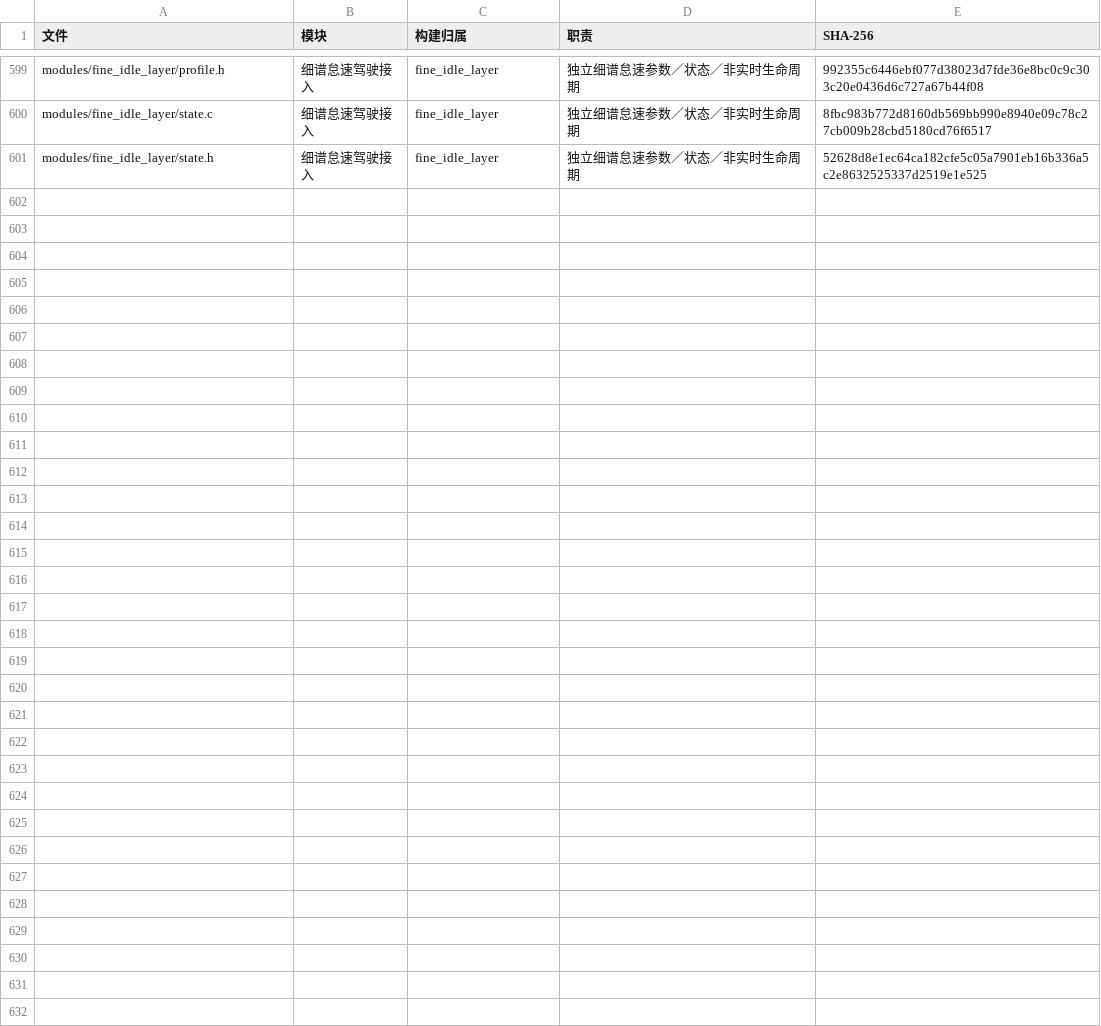
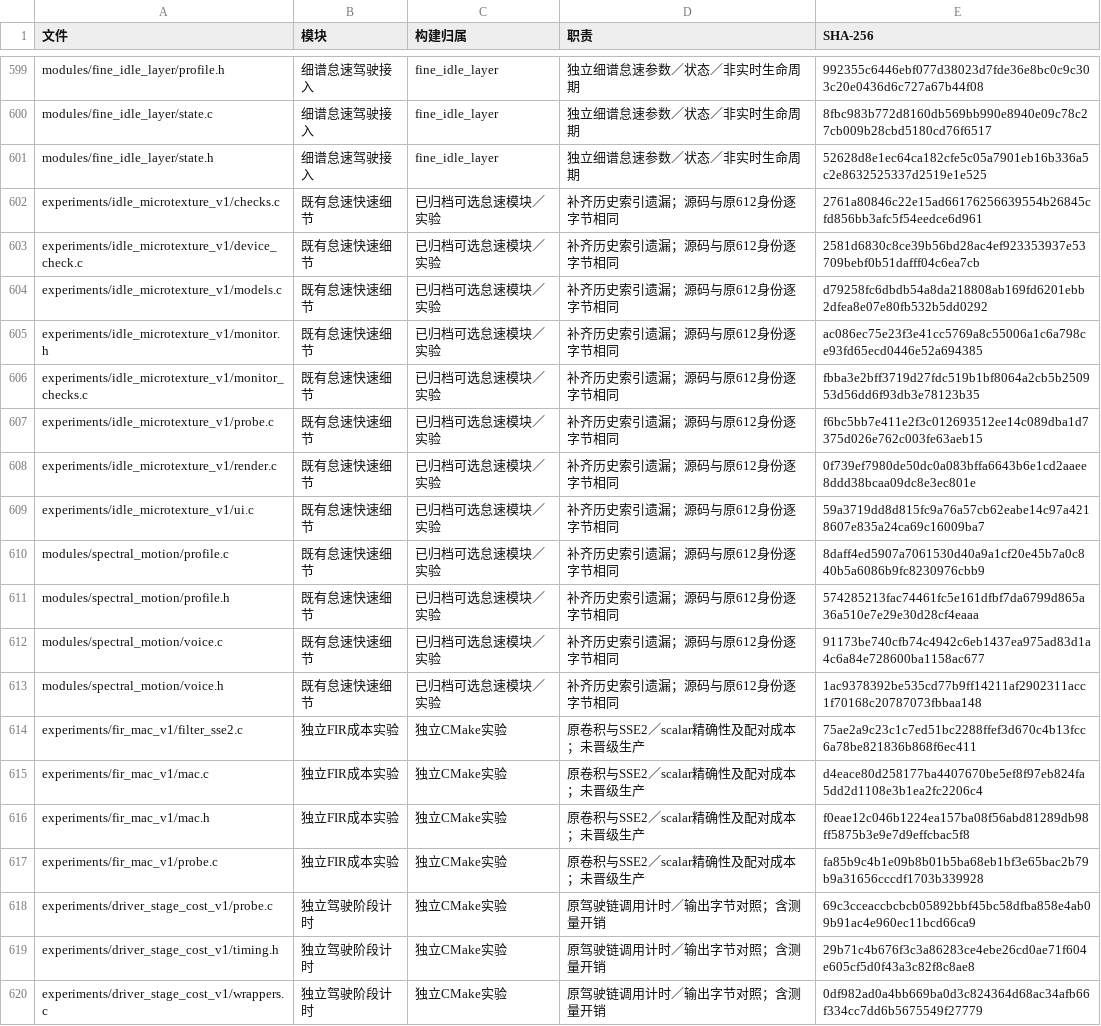
Before and after one commit to Kidrage/VehicleSoundLab, a CSV file: handoff/C文件索引.csv, drawn as a sheet; only a part is shown, gaps mark what is left out; the diff names each change by its address in the sheet, - before the commit and + after, or states it on an @@ line.

Commit message:
Archive exact FIR trial and actual driver stage costs

```diff
--- a/handoff/C文件索引.csv
+++ b/handoff/C文件索引.csv
+row 602: experiments/idle_microtexture_v1/checks.c | 既有怠速快速细节 | 已归档可选怠速模块／实验 | 补齐历史索引遗漏；源码与原612身份逐字节相同 | 2761a80846c22e15ad66176256639554b26845cfd856bb3afc5f54eedce6d961
+row 603: experiments/idle_microtexture_v1/device_check.c | 既有怠速快速细节 | 已归档可选怠速模块／实验 | 补齐历史索引遗漏；源码与原612身份逐字节相同 | 2581d6830c8ce39b56bd28ac4ef923353937e53709bebf0b51dafff04c6ea7cb
+row 604: experiments/idle_microtexture_v1/models.c | 既有怠速快速细节 | 已归档可选怠速模块／实验 | 补齐历史索引遗漏；源码与原612身份逐字节相同 | d79258fc6dbdb54a8da218808ab169fd6201ebb2dfea8e07e80fb532b5dd0292
+row 605: experiments/idle_microtexture_v1/monitor.h | 既有怠速快速细节 | 已归档可选怠速模块／实验 | 补齐历史索引遗漏；源码与原612身份逐字节相同 | ac086ec75e23f3e41cc5769a8c55006a1c6a798ce93fd65ecd0446e52a694385
+row 606: experiments/idle_microtexture_v1/monitor_checks.c | 既有怠速快速细节 | 已归档可选怠速模块／实验 | 补齐历史索引遗漏；源码与原612身份逐字节相同 | fbba3e2bff3719d27fdc519b1bf8064a2cb5b250953d56dd6f93db3e78123b35
+row 607: experiments/idle_microtexture_v1/probe.c | 既有怠速快速细节 | 已归档可选怠速模块／实验 | 补齐历史索引遗漏；源码与原612身份逐字节相同 | f6bc5bb7e411e2f3c012693512ee14c089dba1d7375d026e762c003fe63aeb15
+row 608: experiments/idle_microtexture_v1/render.c | 既有怠速快速细节 | 已归档可选怠速模块／实验 | 补齐历史索引遗漏；源码与原612身份逐字节相同 | 0f739ef7980de50dc0a083bffa6643b6e1cd2aaee8ddd38bcaa09dc8e3ec801e
+row 609: experiments/idle_microtexture_v1/ui.c | 既有怠速快速细节 | 已归档可选怠速模块／实验 | 补齐历史索引遗漏；源码与原612身份逐字节相同 | 59a3719dd8d815fc9a76a57cb62eabe14c97a4218607e835a24ca69c16009ba7
+row 610: modules/spectral_motion/profile.c | 既有怠速快速细节 | 已归档可选怠速模块／实验 | 补齐历史索引遗漏；源码与原612身份逐字节相同 | 8daff4ed5907a7061530d40a9a1cf20e45b7a0c840b5a6086b9fc8230976cbb9
+row 611: modules/spectral_motion/profile.h | 既有怠速快速细节 | 已归档可选怠速模块／实验 | 补齐历史索引遗漏；源码与原612身份逐字节相同 | 574285213fac74461fc5e161dfbf7da6799d865a36a510e7e29e30d28cf4eaaa
+row 612: modules/spectral_motion/voice.c | 既有怠速快速细节 | 已归档可选怠速模块／实验 | 补齐历史索引遗漏；源码与原612身份逐字节相同 | 91173be740cfb74c4942c6eb1437ea975ad83d1a4c6a84e728600ba1158ac677
+row 613: modules/spectral_motion/voice.h | 既有怠速快速细节 | 已归档可选怠速模块／实验 | 补齐历史索引遗漏；源码与原612身份逐字节相同 | 1ac9378392be535cd77b9ff14211af2902311acc1f70168c20787073fbbaa148
+row 614: experiments/fir_mac_v1/filter_sse2.c | 独立FIR成本实验 | 独立CMake实验 | 原卷积与SSE2／scalar精确性及配对成本；未晋级生产 | 75ae2a9c23c1c7ed51bc2288ffef3d670c4b13fcc6a78be821836b868f6ec411
+row 615: experiments/fir_mac_v1/mac.c | 独立FIR成本实验 | 独立CMake实验 | 原卷积与SSE2／scalar精确性及配对成本；未晋级生产 | d4eace80d258177ba4407670be5ef8f97eb824fa5dd2d1108e3b1ea2fc2206c4
+row 616: experiments/fir_mac_v1/mac.h | 独立FIR成本实验 | 独立CMake实验 | 原卷积与SSE2／scalar精确性及配对成本；未晋级生产 | f0eae12c046b1224ea157ba08f56abd81289db98ff5875b3e9e7d9effcbac5f8
+row 617: experiments/fir_mac_v1/probe.c | 独立FIR成本实验 | 独立CMake实验 | 原卷积与SSE2／scalar精确性及配对成本；未晋级生产 | fa85b9c4b1e09b8b01b5ba68eb1bf3e65bac2b79b9a31656cccdf1703b339928
+row 618: experiments/driver_stage_cost_v1/probe.c | 独立驾驶阶段计时 | 独立CMake实验 | 原驾驶链调用计时／输出字节对照；含测量开销 | 69c3cceaccbcbcb05892bbf45bc58dfba858e4ab09b91ac4e960ec11bcd66ca9
+row 619: experiments/driver_stage_cost_v1/timing.h | 独立驾驶阶段计时 | 独立CMake实验 | 原驾驶链调用计时／输出字节对照；含测量开销 | 29b71c4b676f3c3a86283ce4ebe26cd0ae71f604e605cf5d0f43a3c82f8c8ae8
+row 620: experiments/driver_stage_cost_v1/wrappers.c | 独立驾驶阶段计时 | 独立CMake实验 | 原驾驶链调用计时／输出字节对照；含测量开销 | 0df982ad0a4bb669ba0d3c824364d68ac34afb66f334cc7dd6b5675549f27779
```
Also changed, not shown: handoff/阶段索引.csv, 20 other files.
